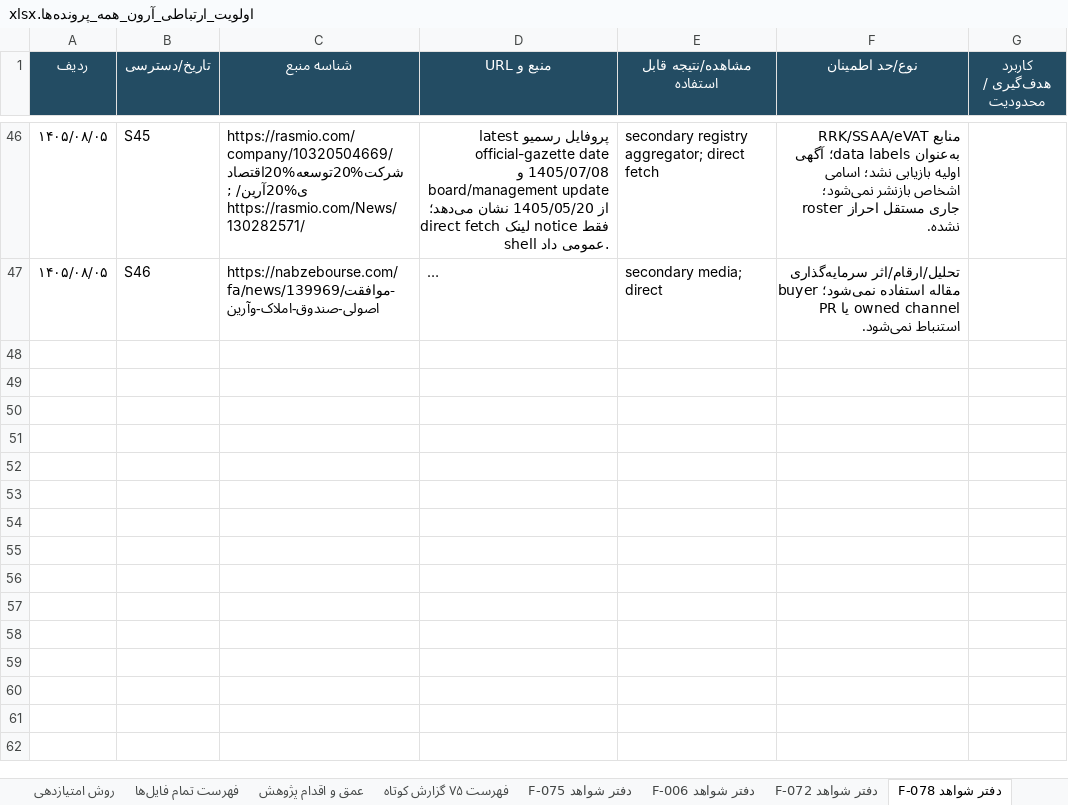
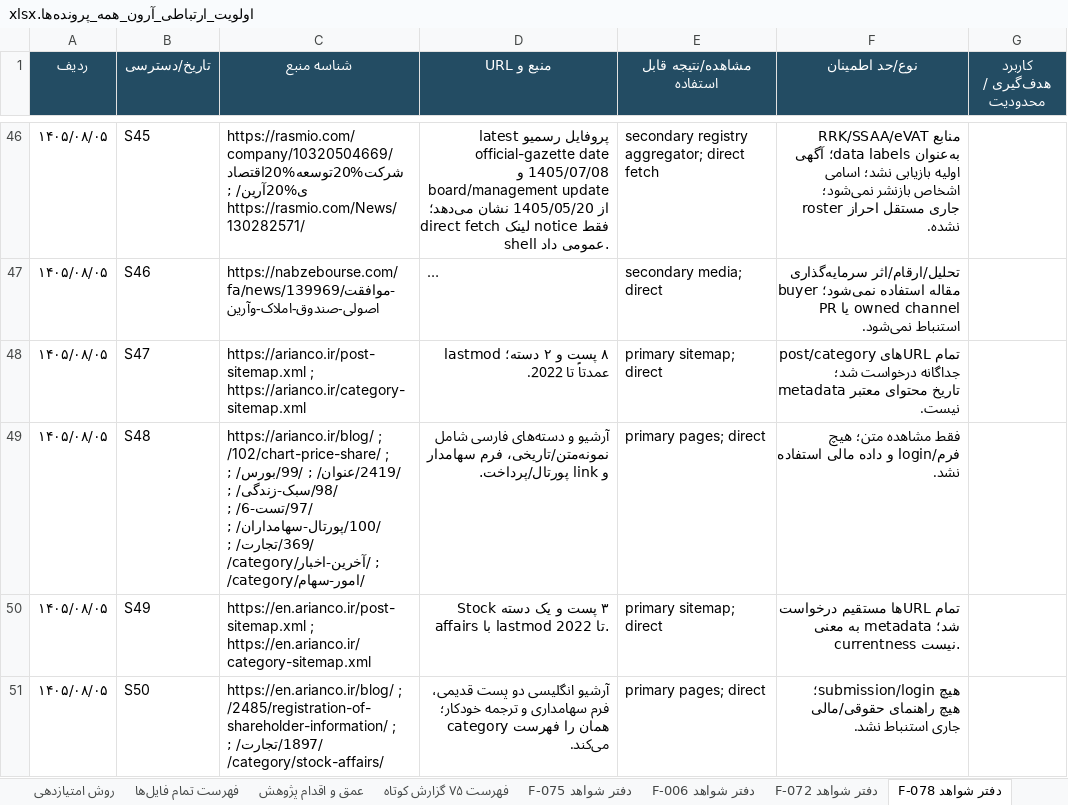
Before and after one commit to soheilsssbd7/market-research, an Excel workbook: اولویت_ارتباطی_آرون_همه_پرونده‌ها.xlsx, sheet دفتر شواهد F-078, drawn as a sheet; only a part is shown, gaps mark what is left out; long unchanged cells end in …; values as stored, in another font and other column widths than the file's, no borders; the diff names each change by its address in the sheet, - before the commit and + after, or states it on an @@ line.

Commit message:
Audit F-078 post and category sitemaps
Co-authored-by: arena-agent <297053741+arena-agent@users.noreply.github.com>

```diff
--- a/اولویت_ارتباطی_آرون_همه_پرونده‌ها.xlsx (sheet دفتر شواهد F-078)
+++ b/اولویت_ارتباطی_آرون_همه_پرونده‌ها.xlsx (sheet دفتر شواهد F-078)
+row 48: ۱۴۰۵/۰۸/۰۵ | S47 | https://arianco.ir/post-sitemap.xml ; https://arianco.ir/category-sitemap.xml | ۸ پست و ۲ دسته؛ lastmod عمدتاً تا 2022. | primary sitemap; direct | تمام URLهای post/category جداگانه درخواست شد؛ metadata تاریخ محتوای معتبر نیست.
+row 49: ۱۴۰۵/۰۸/۰۵ | S48 | https://arianco.ir/blog/ ; /102/chart-price-share/ ; /2419/عنوان/ ; /99/بورس/ ; /98/سبک-زندگی/ ; /97/تست-6/ ; /100/پورتال-سهامداران/ ; /369/تجارت/ ; /category/آخرین-اخبار/ ; /category/امور-سهام/ | آرشیو و دسته‌های فارسی شامل نمونه‌متن/تاریخی، فرم سهامدار و link پورتال/پرداخت. | primary pages; direct | فقط مشاهده متن؛ هیچ فرم/login و داده مالی استفاده نشد.
+row 50: ۱۴۰۵/۰۸/۰۵ | S49 | https://en.arianco.ir/post-sitemap.xml ; https://en.arianco.ir/category-sitemap.xml | ۳ پست و یک دسته Stock affairs با lastmod تا 2022. | primary sitemap; direct | تمام URLها مستقیم درخواست شد؛ metadata به معنی currentness نیست.
+row 51: ۱۴۰۵/۰۸/۰۵ | S50 | https://en.arianco.ir/blog/ ; /2485/registration-of-shareholder-information/ ; /1897/تجارت/ ; /category/stock-affairs/ | آرشیو انگلیسی دو پست قدیمی، فرم سهامداری و ترجمه خودکار؛ category همان را فهرست می‌کند. | primary pages; direct | هیچ submission/login؛ هیچ راهنمای حقوقی/مالی جاری استنباط نشد.
```
Also changed, not shown: sheet اولویت ارتباطی, sheet عمق و اقدام پژوهش, 2 other files.
